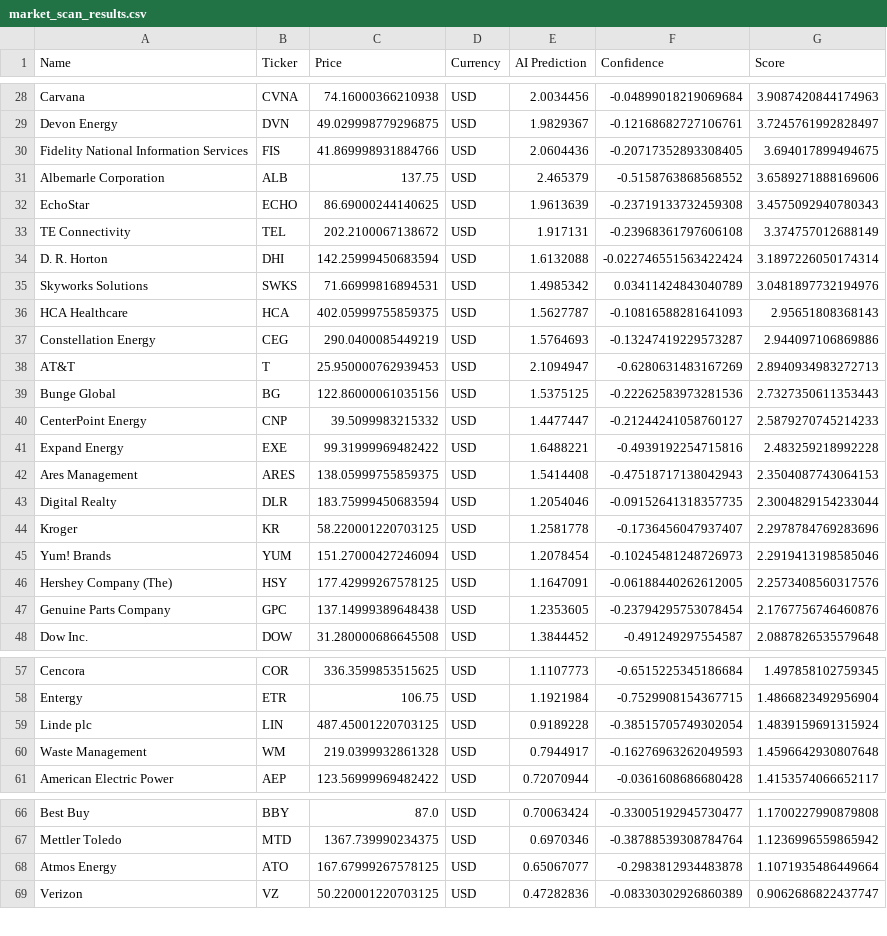
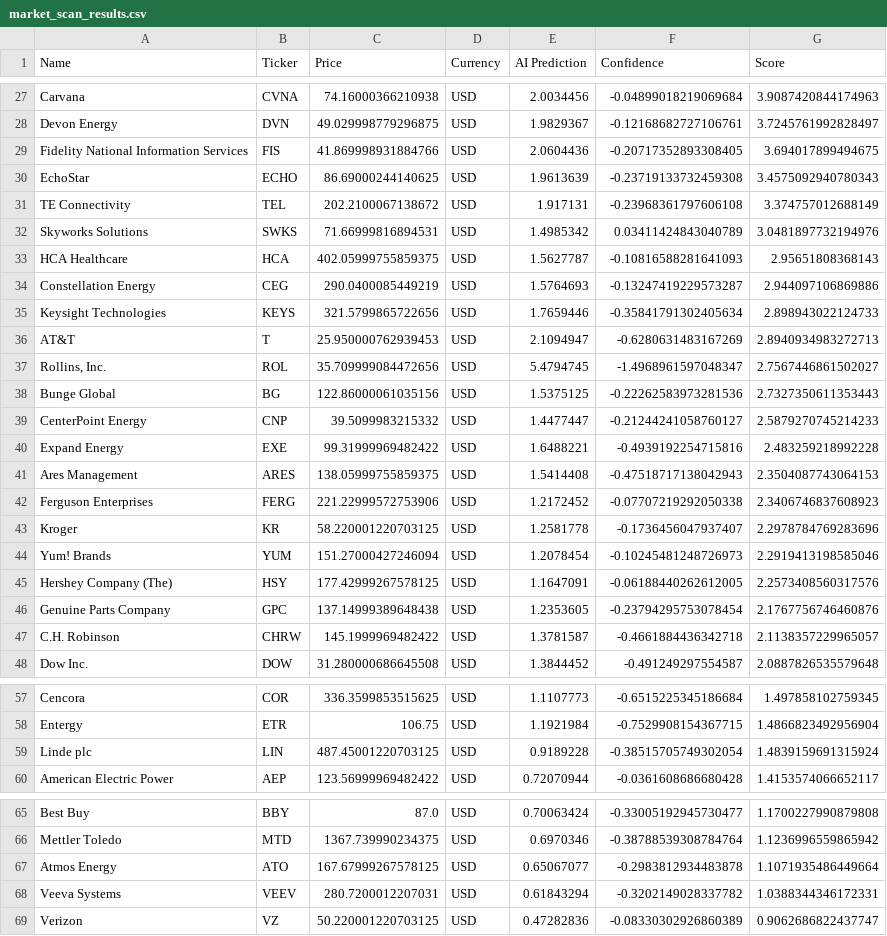
Before and after one commit to Maresuke117/AI-Investment-Simulator, a CSV file: market_scan_results.csv, drawn as a sheet; only a part is shown, gaps mark what is left out; removed rows and columns are numbered as before the commit, all else as after; the diff covers the shown part only; the diff names each change by its address in the sheet, - before the commit and + after, or states it on an @@ line.

```diff
--- a/market_scan_results.csv
+++ b/market_scan_results.csv
-row 31: Albemarle Corporation | ALB | 137.75 | USD | 2.465379 | -0.5158763868568552 | 3.6589271888169606
-row 34: D. R. Horton | DHI | 142.25999450683594 | USD | 1.6132088 | -0.022746551563422424 | 3.1897226050174314
+row 35: Keysight Technologies | KEYS | 321.5799865722656 | USD | 1.7659446 | -0.35841791302405634 | 2.898943022124733
+row 37: Rollins, Inc. | ROL | 35.709999084472656 | USD | 5.4794745 | -1.4968961597048347 | 2.7567446861502027
-row 43: Digital Realty | DLR | 183.75999450683594 | USD | 1.2054046 | -0.09152641318357735 | 2.3004829154233044
+row 42: Ferguson Enterprises | FERG | 221.22999572753906 | USD | 1.2172452 | -0.07707219292050338 | 2.3406746837608923
+row 47: C.H. Robinson | CHRW | 145.1999969482422 | USD | 1.3781587 | -0.4661884436342718 | 2.1138357229965057
-row 60: Waste Management | WM | 219.0399932861328 | USD | 0.7944917 | -0.16276963262049593 | 1.4596642930807648
+row 68: Veeva Systems | VEEV | 280.7200012207031 | USD | 0.61843294 | -0.3202149028337782 | 1.0388344346172331
```
Also changed, not shown: 3 added rows and 4 removed rows elsewhere in this file.
